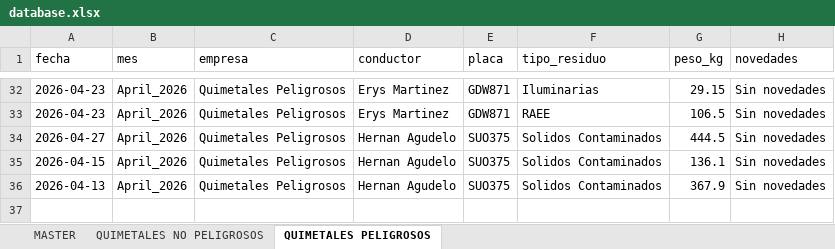
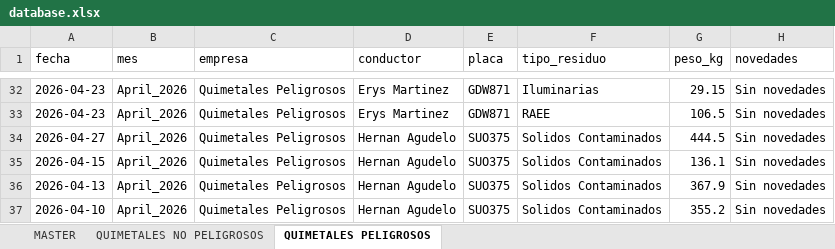
Before and after one commit to alejandraho013/registro-salida-residuos, an Excel workbook: database.xlsx, sheet QUIMETALES PELIGROSOS, drawn as a sheet; only a part is shown, gaps mark what is left out; values as stored, in another font and other column widths than the file's, no borders; the diff names each change by its address in the sheet, - before the commit and + after, or states it on an @@ line.

Commit message:
Reg_Quimetales Peligrosos_SUO375_20260506_175141

```diff
--- a/database.xlsx (sheet QUIMETALES PELIGROSOS)
+++ b/database.xlsx (sheet QUIMETALES PELIGROSOS)
+row 37: 2026-04-10 | April_2026 | Quimetales Peligrosos | Hernan Agudelo | SUO375 | Solidos Contaminados | 355.2 | Sin novedades
```
Also changed, not shown: sheet MASTER.
